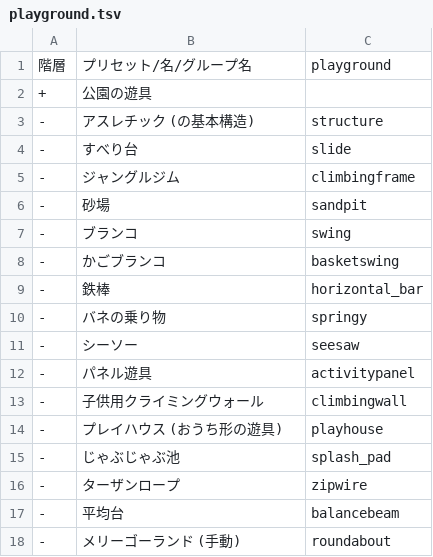
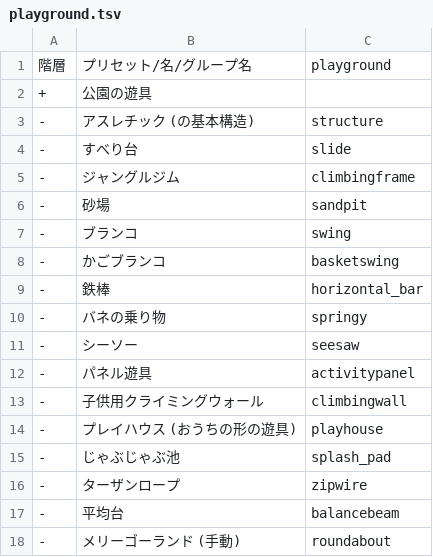
Before and after one commit to maripo/OSM_tree_preset, a TSV file: tsv/playground.tsv, drawn as a sheet.

```diff
--- a/tsv/playground.tsv
+++ b/tsv/playground.tsv
@@ -13,3 +13,3 @@
  -	子供用クライミングウォール	climbingwall
- -	プレイハウス (おうち形の遊具)	playhouse
+ -	プレイハウス (おうちの形の遊具)	playhouse
  -	じゃぶじゃぶ池	splash_pad
```
Also changed, not shown: 3 other files.
